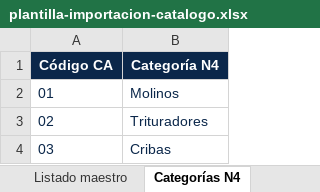
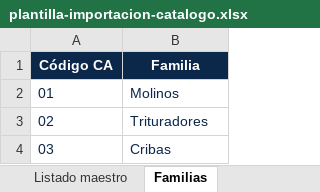
Before and after one commit to marketplace2023/PLANTA_ORO_WEB_ADMIN_V2, an Excel workbook: public/templates/plantilla-importacion-catalogo.xlsx, sheet Familias, drawn as a sheet; only a part is shown; values as stored, in another font and other column widths than the file's, no borders; table styles not drawn; the diff names each change by its address in the sheet, - before the commit and + after, or states it on an @@ line.

Commit message:
refactor(catalog): rename families sheet and template headers

```diff
--- a/public/templates/plantilla-importacion-catalogo.xlsx (sheet Familias)
+++ b/public/templates/plantilla-importacion-catalogo.xlsx (sheet Familias)
-sheet tab: Categorías N4
+sheet tab: Familias
-B1: Categoría N4
+B1: Familia
```
Also changed, not shown: sheet Instrucciones, sheet Listado maestro, 1 other file.
